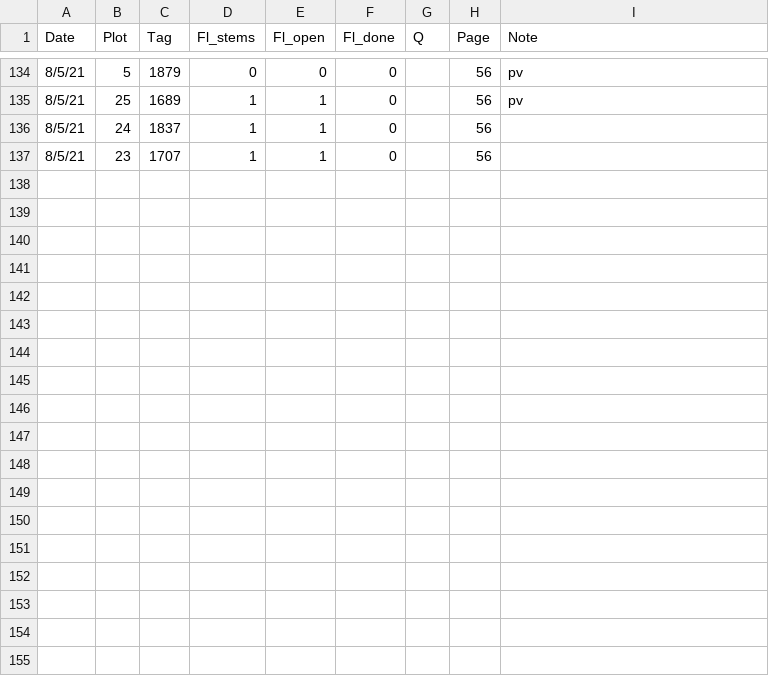
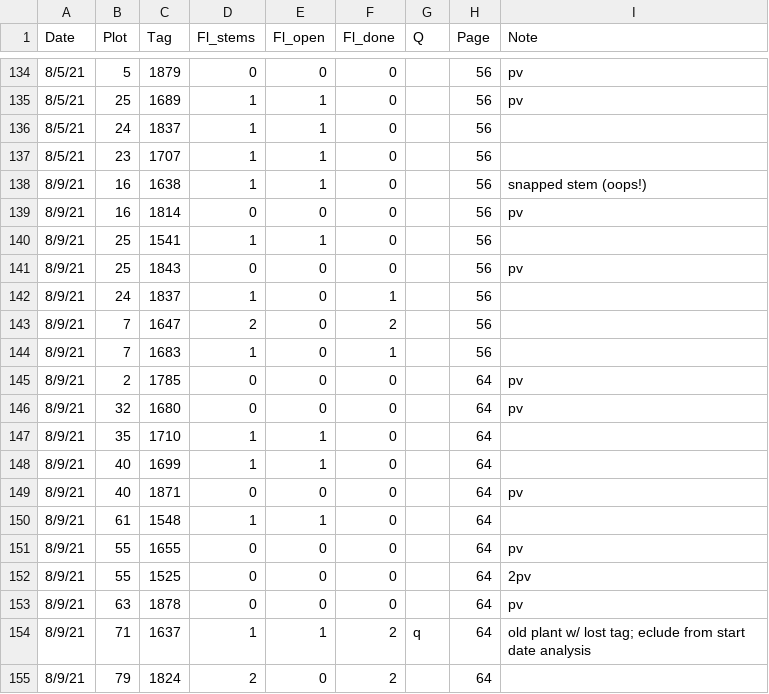
Before and after one commit to melbourne-lab/canopy_flowering, a CSV file: data/raw_data/data_2021/Campanula_newplants_2021.csv, drawn as a sheet; only a part is shown, gaps mark what is left out; the diff names each change by its address in the sheet, - before the commit and + after, or states it on an @@ line.

```diff
--- a/data/raw_data/data_2021/Campanula_newplants_2021.csv
+++ b/data/raw_data/data_2021/Campanula_newplants_2021.csv
+row 138: 8/9/21 | 16 | 1638 | 1 | 1 | 0 |  | 56 | snapped stem (oops!)
+row 139: 8/9/21 | 16 | 1814 | 0 | 0 | 0 |  | 56 | pv
+row 140: 8/9/21 | 25 | 1541 | 1 | 1 | 0 |  | 56
+row 141: 8/9/21 | 25 | 1843 | 0 | 0 | 0 |  | 56 | pv
+row 142: 8/9/21 | 24 | 1837 | 1 | 0 | 1 |  | 56
+row 143: 8/9/21 | 7 | 1647 | 2 | 0 | 2 |  | 56
+row 144: 8/9/21 | 7 | 1683 | 1 | 0 | 1 |  | 56
+row 145: 8/9/21 | 2 | 1785 | 0 | 0 | 0 |  | 64 | pv
+row 146: 8/9/21 | 32 | 1680 | 0 | 0 | 0 |  | 64 | pv
+row 147: 8/9/21 | 35 | 1710 | 1 | 1 | 0 |  | 64
+row 148: 8/9/21 | 40 | 1699 | 1 | 1 | 0 |  | 64
+row 149: 8/9/21 | 40 | 1871 | 0 | 0 | 0 |  | 64 | pv
+row 150: 8/9/21 | 61 | 1548 | 1 | 1 | 0 |  | 64
+row 151: 8/9/21 | 55 | 1655 | 0 | 0 | 0 |  | 64 | pv
+row 152: 8/9/21 | 55 | 1525 | 0 | 0 | 0 |  | 64 | 2pv
+row 153: 8/9/21 | 63 | 1878 | 0 | 0 | 0 |  | 64 | pv
+row 154: 8/9/21 | 71 | 1637 | 1 | 1 | 2 | q | 64 | old plant w/ lost tag; eclude from start date analysis
+row 155: 8/9/21 | 79 | 1824 | 2 | 0 | 2 |  | 64
```
Also changed, not shown: data/raw_data/data_2021/campa_entry_09-08-21.csv.
